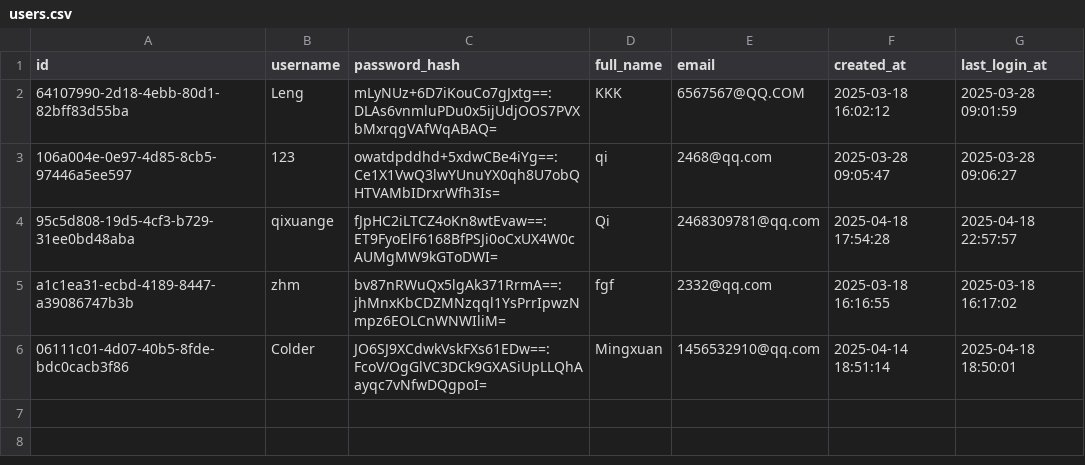
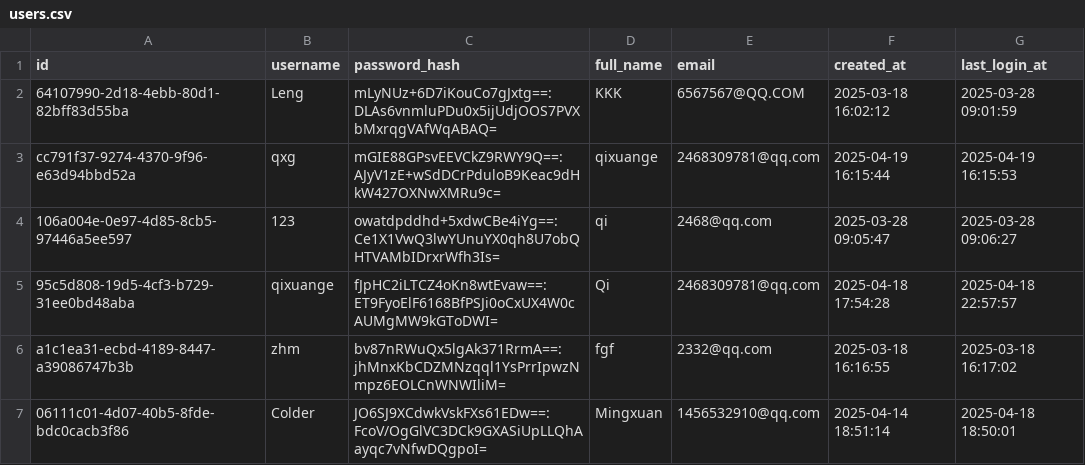
Before and after one commit to qcodingxg/soft_ware-engineering, a CSV file: Software_Group76-Remaining part/FinanceApp/data/users.csv, drawn as a sheet.

```diff
--- a/Software_Group76-Remaining part/FinanceApp/data/users.csv
+++ b/Software_Group76-Remaining part/FinanceApp/data/users.csv
@@ -2,2 +2,3 @@ id,username,password_hash,full_name,email,created_at,last_login_at
 64107990-2d18-4ebb-80d1-82bff83d55ba,Leng,mLyNUz+6D7iKouCo7gJxtg==:DLAs6vnmluPDu0x5ijUdjOOS7PVXbMxrqgVAfWqABAQ=,KKK,6567567@QQ.COM,2025-03-18 16:02:12,2025-03-28 09:01:59
+cc791f37-9274-4370-9f96-e63d94bbd52a,qxg,mGIE88GPsvEEVCkZ9RWY9Q==:AJyV1zE+wSdDCrPduloB9Keac9dHkW427OXNwXMRu9c=,qixuange,2468309781@qq.com,2025-04-19 16:15:44,2025-04-19 16:15:53
 106a004e-0e97-4d85-8cb5-97446a5ee597,123,owatdpddhd+5xdwCBe4iYg==:Ce1X1VwQ3lwYUnuYX0qh8U7obQHTVAMbIDrxrWfh3Is=,qi,2468@qq.com,2025-03-28 09:05:47,2025-03-28 09:06:27
```
Also changed, not shown: 9 other files.
